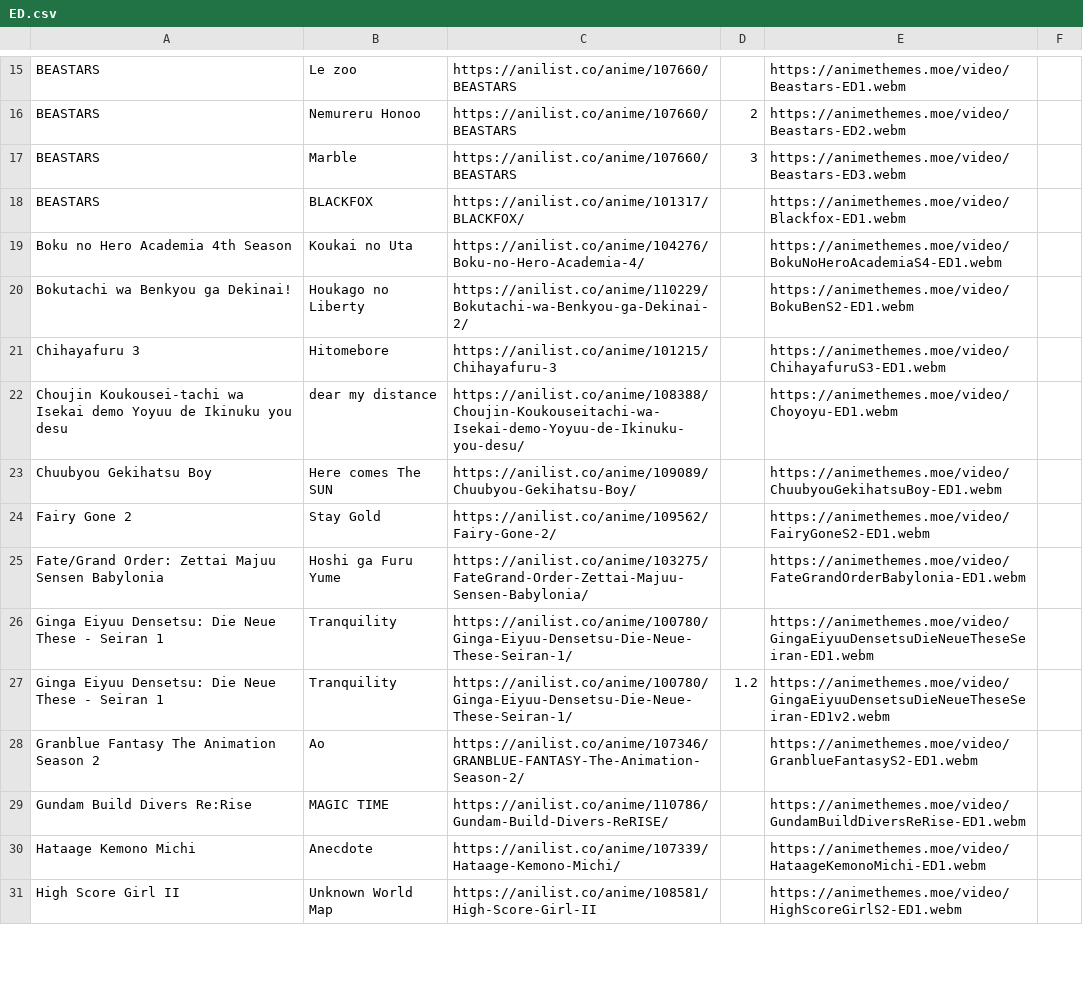
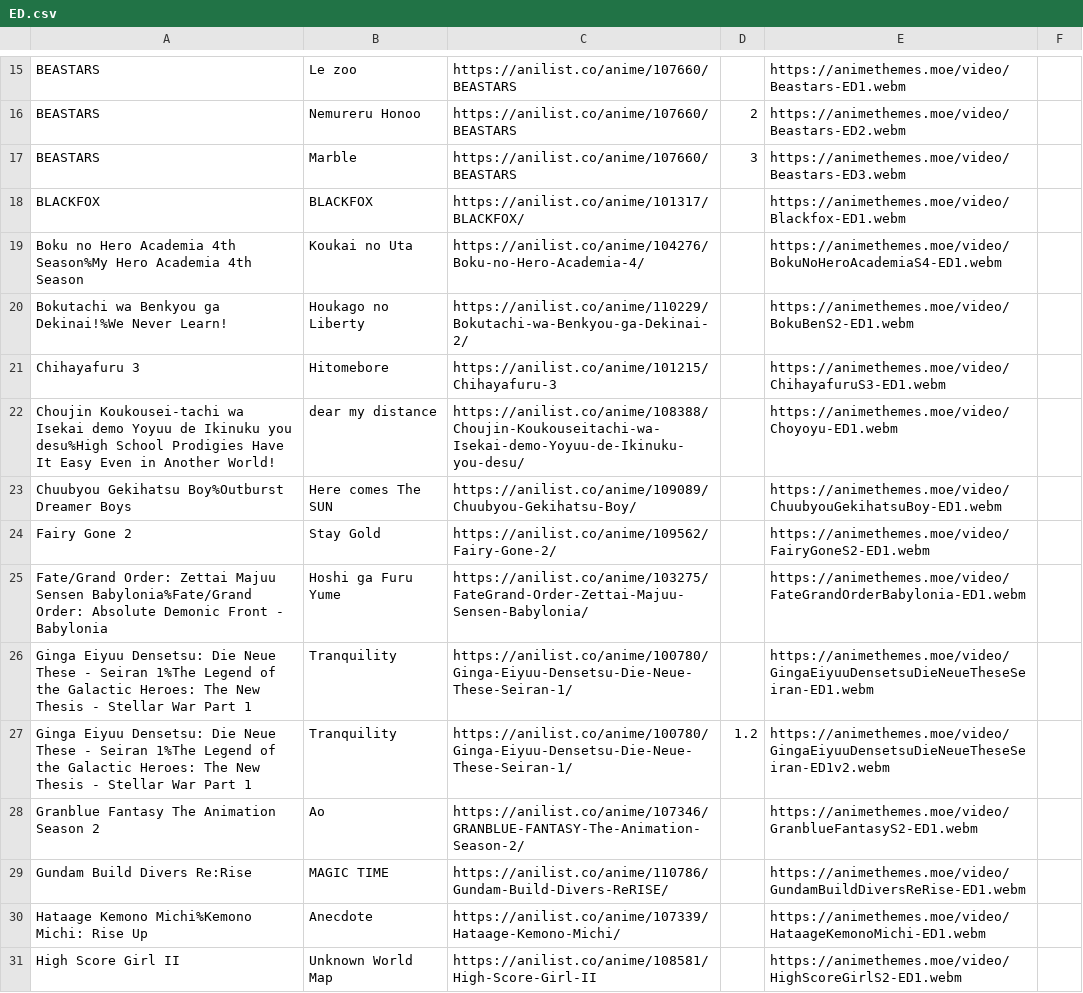
Before and after one commit to r-anime/awards-web, a CSV file: themes/ED.csv, drawn as a sheet; only a part is shown, gaps mark what is left out; the diff covers the shown part only.

```diff
--- a/themes/ED.csv
+++ b/themes/ED.csv
@@ -17,15 +17,16 @@ BEASTARS,Nemureru Honoo,https://anilist.co/anime/107660/BEASTARS,2,https://anime
 BEASTARS,Marble,https://anilist.co/anime/107660/BEASTARS,3,https://animethemes.moe/video/Beastars-ED3.webm,
-BEASTARS,BLACKFOX,https://anilist.co/anime/101317/BLACKFOX/,,https://animethemes.moe/video/Blackfox-ED1.webm,
-Boku no Hero Academia 4th Season,Koukai no Uta,https://anilist.co/anime/104276/Boku-no-Hero-Academia-4/,,https://animethemes.moe/video/BokuNoHeroAcademiaS4-ED1.webm,
-Bokutachi wa Benkyou ga Dekinai!,Houkago no Liberty,https://anilist.co/anime/110229/Bokutachi-wa-Benkyou-ga-Dekinai-2/,,https://animethemes.moe/video/BokuBenS2-ED1.webm,
+BLACKFOX,BLACKFOX,https://anilist.co/anime/101317/BLACKFOX/,,https://animethemes.moe/video/Blackfox-ED1.webm,
+Boku no Hero Academia 4th Season%My Hero Academia 4th Season,Koukai no Uta,https://anilist.co/anime/104276/Boku-no-Hero-Academia-4/,,https://animethemes.moe/video/BokuNoHeroAcademiaS4-ED1.webm,
+Bokutachi wa Benkyou ga Dekinai!%We Never Learn!,Houkago no Liberty,https://anilist.co/anime/110229/Bokutachi-wa-Benkyou-ga-Dekinai-2/,,https://animethemes.moe/video/BokuBenS2-ED1.webm,
 Chihayafuru 3,Hitomebore,https://anilist.co/anime/101215/Chihayafuru-3,,https://animethemes.moe/video/ChihayafuruS3-ED1.webm,
-Choujin Koukousei-tachi wa Isekai demo Yoyuu de Ikinuku you desu,dear my distance,https://anilist.co/anime/108388/Choujin-Koukouseitachi-wa-Isekai-demo-Yoyuu-de-Ikinuku-you-desu/,,https://animethemes.moe/video/Choyoyu-ED1.webm,
-Chuubyou Gekihatsu Boy,Here comes The SUN,https://anilist.co/anime/109089/Chuubyou-Gekihatsu-Boy/,,https://animethemes.moe/video/ChuubyouGekihatsuBoy-ED1.webm,
+Choujin Koukousei-tachi wa Isekai demo Yoyuu de Ikinuku you desu%High School Prodigies Have It Easy Even in Another World!,dear my distance,https://anilist.co/anime/108388/Choujin-Koukouseitachi-wa-Isekai-demo-Yoyuu-de-Ikinuku-you-desu/,,https://animethemes.moe/video/Choyoyu-ED1.webm,
+Chuubyou Gekihatsu Boy%Outburst Dreamer Boys,Here comes The SUN,https://anilist.co/anime/109089/Chuubyou-Gekihatsu-Boy/,,https://animethemes.moe/video/ChuubyouGekihatsuBoy-ED1.webm,
 Fairy Gone 2,Stay Gold,https://anilist.co/anime/109562/Fairy-Gone-2/,,https://animethemes.moe/video/FairyGoneS2-ED1.webm,
-Fate/Grand Order: Zettai Majuu Sensen Babylonia,Hoshi ga Furu Yume,https://anilist.co/anime/103275/FateGrand-Order-Zettai-Majuu-Sensen-Babylonia/,,https://animethemes.moe/video/FateGrandOrderBabylonia-ED1.webm,
-Ginga Eiyuu Densetsu: Die Neue These - Seiran 1,Tranquility,https://anilist.co/anime/100780/Ginga-Eiyuu-Densetsu-Die-Neue-These-Seiran-1/,,https://animethemes.moe/video/GingaEiyuuDensetsuDieNeueTheseSeiran-ED1.webm,
-Ginga Eiyuu Densetsu: Die Neue These - Seiran 1,Tranquility,https://anilist.co/anime/100780/Ginga-Eiyuu-Densetsu-Die-Neue-These-Seiran-1/,1.2,https://animethemes.moe/video/GingaEiyuuDensetsuDieNeueTheseSeiran-ED1v2.webm,
+"Fate/Grand Order: Zettai Majuu Sensen Babylonia%Fate/Grand Order: Absolute Demonic Front - Babylonia
+",Hoshi ga Furu Yume,https://anilist.co/anime/103275/FateGrand-Order-Zettai-Majuu-Sensen-Babylonia/,,https://animethemes.moe/video/FateGrandOrderBabylonia-ED1.webm,
+Ginga Eiyuu Densetsu: Die Neue These - Seiran 1%The Legend of the Galactic Heroes: The New Thesis - Stellar War Part 1,Tranquility,https://anilist.co/anime/100780/Ginga-Eiyuu-Densetsu-Die-Neue-These-Seiran-1/,,https://animethemes.moe/video/GingaEiyuuDensetsuDieNeueTheseSeiran-ED1.webm,
+Ginga Eiyuu Densetsu: Die Neue These - Seiran 1%The Legend of the Galactic Heroes: The New Thesis - Stellar War Part 1,Tranquility,https://anilist.co/anime/100780/Ginga-Eiyuu-Densetsu-Die-Neue-These-Seiran-1/,1.2,https://animethemes.moe/video/GingaEiyuuDensetsuDieNeueTheseSeiran-ED1v2.webm,
 Granblue Fantasy The Animation Season 2,Ao,https://anilist.co/anime/107346/GRANBLUE-FANTASY-The-Animation-Season-2/,,https://animethemes.moe/video/GranblueFantasyS2-ED1.webm,
 Gundam Build Divers Re:Rise,MAGIC TIME,https://anilist.co/anime/110786/Gundam-Build-Divers-ReRISE/,,https://animethemes.moe/video/GundamBuildDiversReRise-ED1.webm,
-Hataage Kemono Michi,Anecdote,https://anilist.co/anime/107339/Hataage-Kemono-Michi/,,https://animethemes.moe/video/HataageKemonoMichi-ED1.webm,
+Hataage Kemono Michi%Kemono Michi: Rise Up,Anecdote,https://anilist.co/anime/107339/Hataage-Kemono-Michi/,,https://animethemes.moe/video/HataageKemonoMichi-ED1.webm,
 High Score Girl II,Unknown World Map,https://anilist.co/anime/108581/High-Score-Girl-II,,https://animethemes.moe/video/HighScoreGirlS2-ED1.webm,
```
Also changed, not shown: 1 added row, 2 removed rows and 153 edited cells elsewhere in this file, themes/OP.csv, 8 other files.
